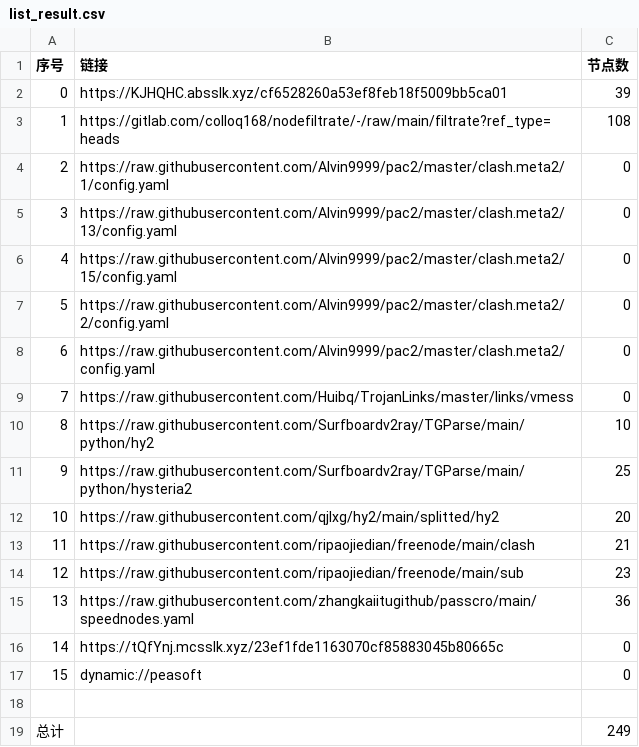
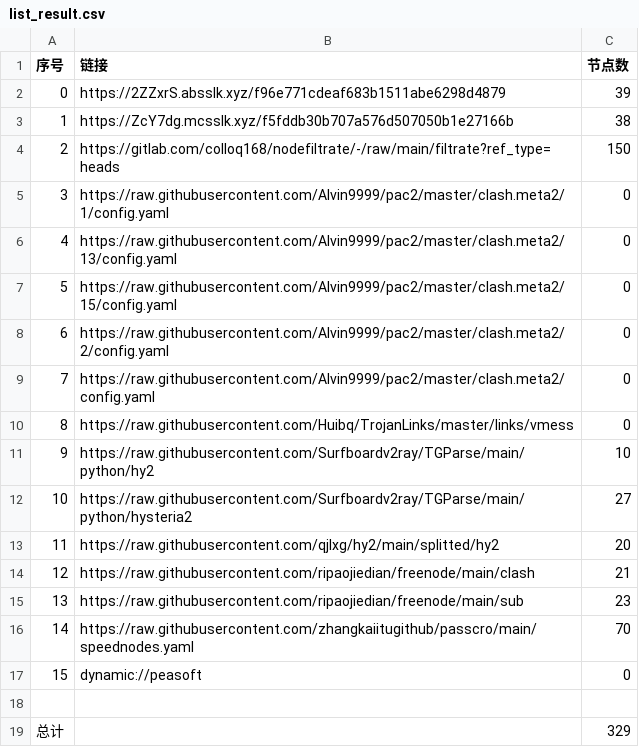
Before and after one commit to aee1996a/NoMoreWalls, a CSV file: list_result.csv, drawn as a sheet; removed rows and columns are numbered as before the commit, all else as after; the diff names each change by its address in the sheet, - before the commit and + after, or states it on an @@ line.

```diff
--- a/list_result.csv
+++ b/list_result.csv
-B2 (链接): https://KJHQHC.absslk.xyz/cf6528260a53ef8feb18f5009bb5ca01
+B2 (链接): https://2ZZxrS.absslk.xyz/f96e771cdeaf683b1511abe6298d4879
+row 3: 1 | https://ZcY7dg.mcsslk.xyz/f5fddb30b707a576d507050b1e27166b | 38
@@ column A (序号) renumbered between rows 4 and 16 @@
-C4 (节点数): 108
+C4 (节点数): 150
-C12 (节点数): 25
+C12 (节点数): 27
-C16 (节点数): 36
+C16 (节点数): 70
-row 16: 14 | https://tQfYnj.mcsslk.xyz/23ef1fde1163070cf85883045b80665c | 0
-C19 (节点数): 249
+C19 (节点数): 329
```
Also changed, not shown: 32 other files.
